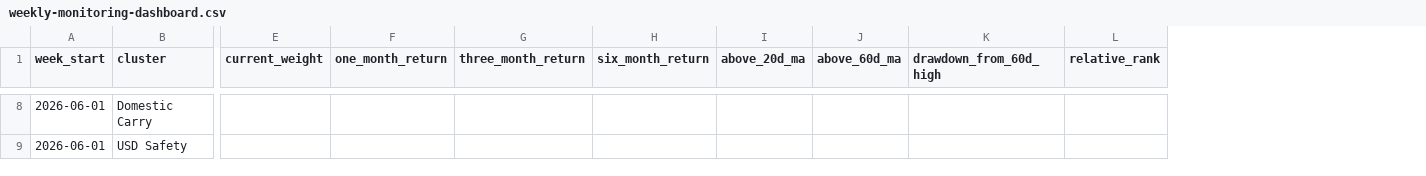
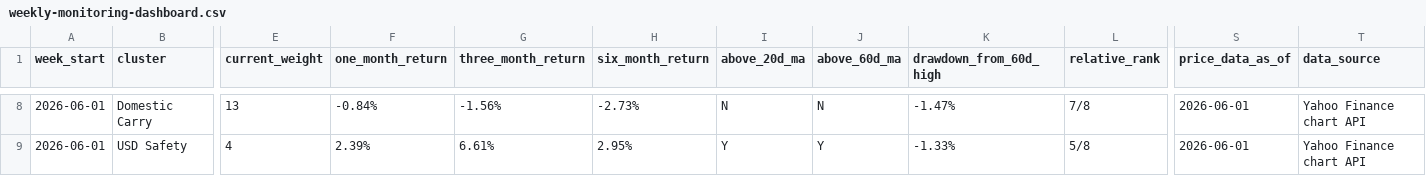
Before and after one commit to 2ynnso/DB-GAPs-EMP-strategy, a CSV file: framework/weekly-monitoring-dashboard.csv, drawn as a sheet; only a part is shown, gaps mark what is left out; the diff covers the shown part only; the diff names each change by its address in the sheet, - before the commit and + after, or states it on an @@ line.

```diff
--- a/framework/weekly-monitoring-dashboard.csv
+++ b/framework/weekly-monitoring-dashboard.csv
+column S (price_data_as_of), rows 8-9: 2026-06-01 | 2026-06-01
+column T (data_source), rows 8-9: Yahoo Finance chart API | Yahoo Finance chart API
-E8 (current_weight): (empty)
+E8 (current_weight): 13
-F8 (one_month_return): (empty)
+F8 (one_month_return): -0.84%
-G8 (three_month_return): (empty)
+G8 (three_month_return): -1.56%
-H8 (six_month_return): (empty)
+H8 (six_month_return): -2.73%
-I8 (above_20d_ma): (empty)
+I8 (above_20d_ma): N
-J8 (above_60d_ma): (empty)
+J8 (above_60d_ma): N
-K8 (drawdown_from_60d_high): (empty)
+K8 (drawdown_from_60d_high): -1.47%
-L8 (relative_rank): (empty)
+L8 (relative_rank): 7/8
-E9 (current_weight): (empty)
+E9 (current_weight): 4
-F9 (one_month_return): (empty)
+F9 (one_month_return): 2.39%
-G9 (three_month_return): (empty)
+G9 (three_month_return): 6.61%
-H9 (six_month_return): (empty)
+H9 (six_month_return): 2.95%
-I9 (above_20d_ma): (empty)
+I9 (above_20d_ma): Y
-J9 (above_60d_ma): (empty)
+J9 (above_60d_ma): Y
-K9 (drawdown_from_60d_high): (empty)
+K9 (drawdown_from_60d_high): -1.33%
-L9 (relative_rank): (empty)
+L9 (relative_rank): 5/8
```
Also changed, not shown: 94 edited cells elsewhere in this file, 5 other files.
